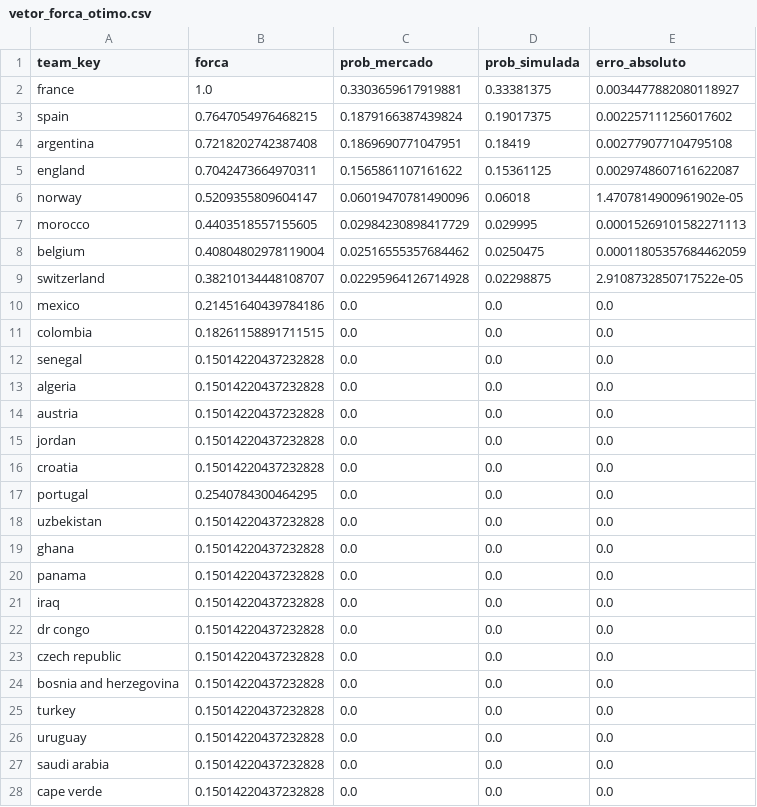
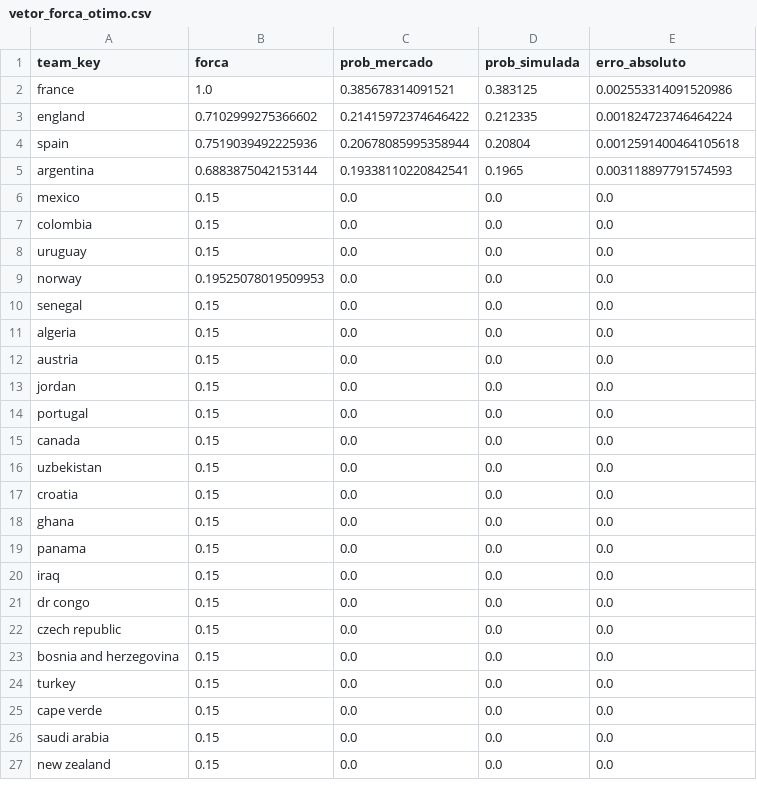
Before and after one commit to ricardorocha86/previsao2026app, a CSV file: resultados/vetor_forca_otimo.csv, drawn as a sheet; only a part is shown; the diff covers the shown part only.

```diff
--- a/resultados/vetor_forca_otimo.csv
+++ b/resultados/vetor_forca_otimo.csv
@@ -1,28 +1,27 @@
 team_key,forca,prob_mercado,prob_simulada,erro_absoluto
-france,1.0,0.3303659617919881,0.33381375,0.0034477882080118927
-spain,0.7647054976468215,0.1879166387439824,0.19017375,0.002257111256017602
-argentina,0.7218202742387408,0.1869690771047951,0.18419,0.002779077104795108
-england,0.7042473664970311,0.1565861107161622,0.15361125,0.0029748607161622087
-norway,0.5209355809604147,0.06019470781490096,0.06018,1.4707814900961902e-05
-morocco,0.4403518557155605,0.02984230898417729,0.029995,0.00015269101582271113
-belgium,0.40804802978119004,0.02516555357684462,0.0250475,0.00011805357684462059
-switzerland,0.38210134448108707,0.02295964126714928,0.02298875,2.9108732850717522e-05
-mexico,0.21451640439784186,0.0,0.0,0.0
-colombia,0.18261158891711515,0.0,0.0,0.0
-senegal,0.15014220437232828,0.0,0.0,0.0
-algeria,0.15014220437232828,0.0,0.0,0.0
-austria,0.15014220437232828,0.0,0.0,0.0
-jordan,0.15014220437232828,0.0,0.0,0.0
-croatia,0.15014220437232828,0.0,0.0,0.0
-portugal,0.2540784300464295,0.0,0.0,0.0
-uzbekistan,0.15014220437232828,0.0,0.0,0.0
-ghana,0.15014220437232828,0.0,0.0,0.0
-panama,0.15014220437232828,0.0,0.0,0.0
-iraq,0.15014220437232828,0.0,0.0,0.0
-dr congo,0.15014220437232828,0.0,0.0,0.0
-czech republic,0.15014220437232828,0.0,0.0,0.0
-bosnia and herzegovina,0.15014220437232828,0.0,0.0,0.0
-turkey,0.15014220437232828,0.0,0.0,0.0
-uruguay,0.15014220437232828,0.0,0.0,0.0
-saudi arabia,0.15014220437232828,0.0,0.0,0.0
-cape verde,0.15014220437232828,0.0,0.0,0.0
+france,1.0,0.385678314091521,0.383125,0.002553314091520986
+england,0.7102999275366602,0.21415972374646422,0.212335,0.001824723746464224
+spain,0.7519039492225936,0.20678085995358944,0.20804,0.0012591400464105618
+argentina,0.6883875042153144,0.19338110220842541,0.1965,0.003118897791574593
+mexico,0.15,0.0,0.0,0.0
+colombia,0.15,0.0,0.0,0.0
+uruguay,0.15,0.0,0.0,0.0
+norway,0.19525078019509953,0.0,0.0,0.0
+senegal,0.15,0.0,0.0,0.0
+algeria,0.15,0.0,0.0,0.0
+austria,0.15,0.0,0.0,0.0
+jordan,0.15,0.0,0.0,0.0
+portugal,0.15,0.0,0.0,0.0
+canada,0.15,0.0,0.0,0.0
+uzbekistan,0.15,0.0,0.0,0.0
+croatia,0.15,0.0,0.0,0.0
+ghana,0.15,0.0,0.0,0.0
+panama,0.15,0.0,0.0,0.0
+iraq,0.15,0.0,0.0,0.0
+dr congo,0.15,0.0,0.0,0.0
+czech republic,0.15,0.0,0.0,0.0
+bosnia and herzegovina,0.15,0.0,0.0,0.0
+turkey,0.15,0.0,0.0,0.0
+cape verde,0.15,0.0,0.0,0.0
+saudi arabia,0.15,0.0,0.0,0.0
+new zealand,0.15,0.0,0.0,0.0
```
Also changed, not shown: 3 added rows, 2 removed rows and 21 edited cells elsewhere in this file, resultados/log_busca_vetor.csv, 10 other files.
